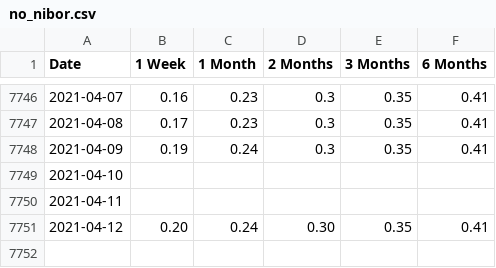
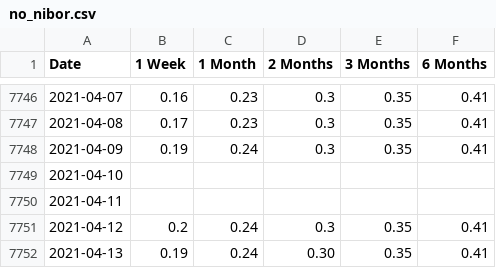
Before and after one commit to frefrik/norway-finance-statistics, a CSV file: data/no_nibor.csv, drawn as a sheet; only a part is shown, gaps mark what is left out.

```diff
--- a/data/no_nibor.csv
+++ b/data/no_nibor.csv
@@ -7750,2 +7750,3 @@ Date,1 Week,1 Month,2 Months,3 Months,6 Months
 2021-04-11,,,,,
-2021-04-12,0.20,0.24,0.30,0.35,0.41
+2021-04-12,0.2,0.24,0.3,0.35,0.41
+2021-04-13,0.19,0.24,0.30,0.35,0.41
```
Also changed, not shown: data/no_nibor_panel.csv, 6 other files.
